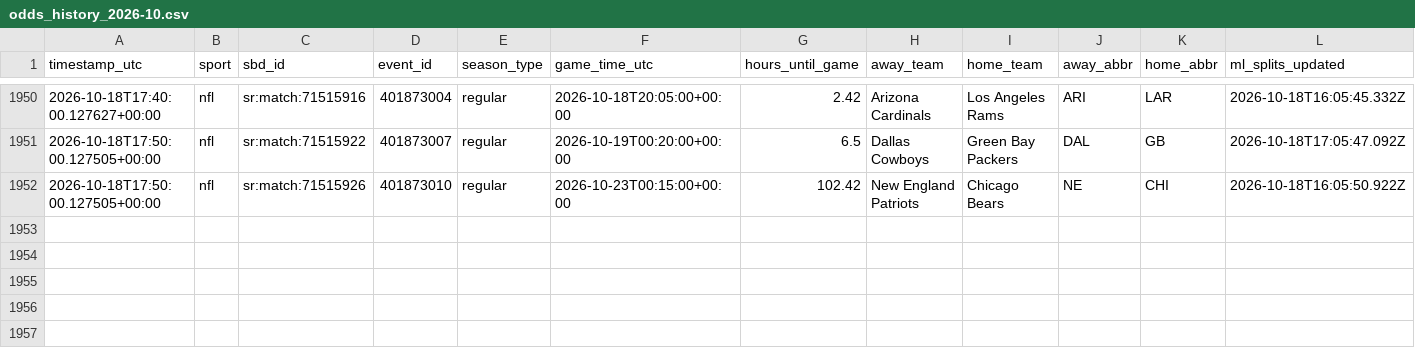
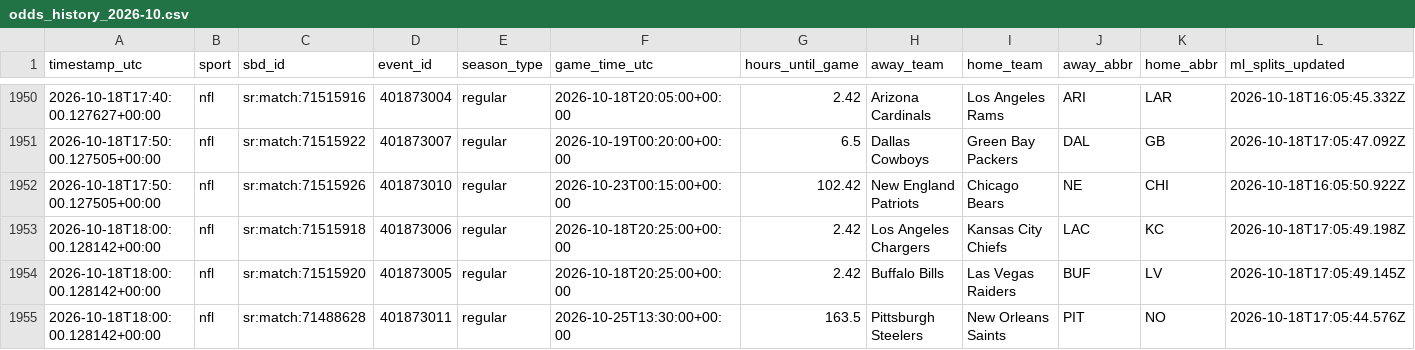
Before and after one commit to fallking123/money-flow-tracker, a CSV file: docs/data/nfl/odds_history_2026-10.csv, drawn as a sheet; only a part is shown, gaps mark what is left out; rows hold the shown columns only; the diff names each change by its address in the sheet, - before the commit and + after, or states it on an @@ line.

```diff
--- a/docs/data/nfl/odds_history_2026-10.csv
+++ b/docs/data/nfl/odds_history_2026-10.csv
+row 1953: 2026-10-18T18:00:00.128142+00:00 | nfl | sr:match:71515918 | 401873006 | regular | 2026-10-18T20:25:00+00:00 | 2.42 | Los Angeles Chargers | Kansas City Chiefs | LAC | KC | 2026-10-18T17:05:49.198Z
+row 1954: 2026-10-18T18:00:00.128142+00:00 | nfl | sr:match:71515920 | 401873005 | regular | 2026-10-18T20:25:00+00:00 | 2.42 | Buffalo Bills | Las Vegas Raiders | BUF | LV | 2026-10-18T17:05:49.145Z
+row 1955: 2026-10-18T18:00:00.128142+00:00 | nfl | sr:match:71488628 | 401873011 | regular | 2026-10-25T13:30:00+00:00 | 163.5 | Pittsburgh Steelers | New Orleans Saints | PIT | NO | 2026-10-18T17:05:44.576Z
```
Also changed, not shown: docs/data/mlb/model_picks.csv, docs/data/nfl/model_picks.csv, 10 other files.
